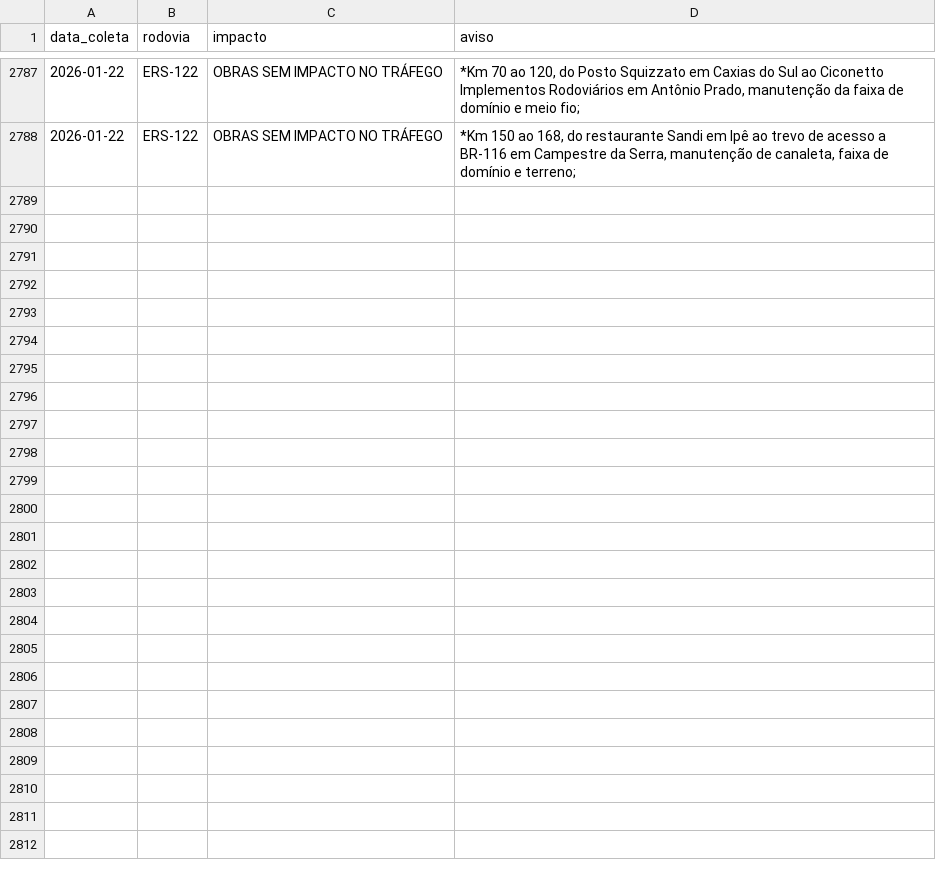
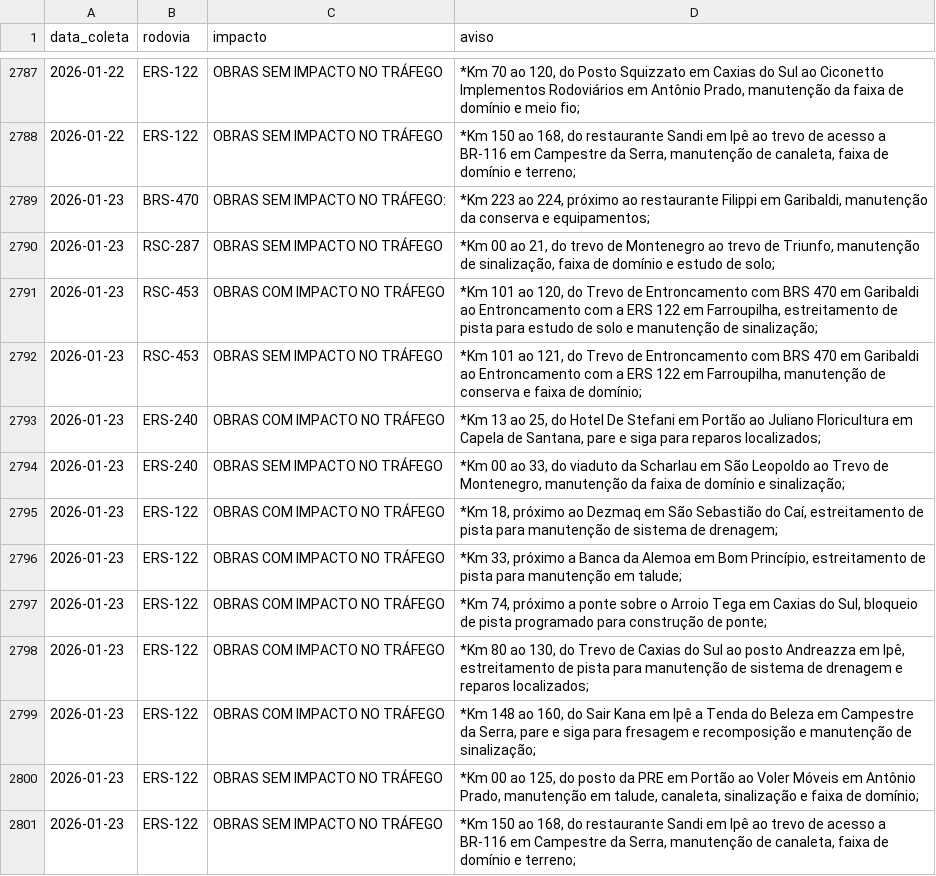
Before and after one commit to gabriel-englert/csg, a CSV file: data/avisos.csv, drawn as a sheet; only a part is shown, gaps mark what is left out.

```diff
--- a/data/avisos.csv
+++ b/data/avisos.csv
@@ -2788 +2788,14 @@ data_coleta,rodovia,impacto,aviso
 2026-01-22,ERS-122,OBRAS SEM IMPACTO NO TRÁFEGO,"*Km 150 ao 168, do restaurante Sandi em Ipê ao trevo de acesso a BR-116 em Campestre da Serra, manutenção de canaleta, faixa de domínio e terreno;"
+2026-01-23,BRS-470,OBRAS SEM IMPACTO NO TRÁFEGO:,"*Km 223 ao 224, próximo ao restaurante Filippi em Garibaldi, manutenção da conserva e equipamentos;"
+2026-01-23,RSC-287,OBRAS SEM IMPACTO NO TRÁFEGO,"*Km 00 ao 21, do trevo de Montenegro ao trevo de Triunfo, manutenção de sinalização, faixa de domínio e estudo de solo;"
+2026-01-23,RSC-453,OBRAS COM IMPACTO NO TRÁFEGO,"*Km 101 ao 120, do Trevo de Entroncamento com BRS 470 em Garibaldi ao Entroncamento com a ERS 122 em Farroupilha, estreitamento de pista para estudo de solo e manutenção de sinalização;"
+2026-01-23,RSC-453,OBRAS SEM IMPACTO NO TRÁFEGO,"*Km 101 ao 121, do Trevo de Entroncamento com BRS 470 em Garibaldi ao Entroncamento com a ERS 122 em Farroupilha, manutenção de conserva e faixa de domínio;"
+2026-01-23,ERS-240,OBRAS COM IMPACTO NO TRÁFEGO,"*Km 13 ao 25, do Hotel De Stefani em Portão ao Juliano Floricultura em Capela de Santana, pare e siga para reparos localizados;"
+2026-01-23,ERS-240,OBRAS SEM IMPACTO NO TRÁFEGO,"*Km 00 ao 33, do viaduto da Scharlau em São Leopoldo ao Trevo de Montenegro, manutenção da faixa de domínio e sinalização;"
+2026-01-23,ERS-122,OBRAS COM IMPACTO NO TRÁFEGO,"*Km 18, próximo ao Dezmaq em São Sebastião do Caí, estreitamento de pista para manutenção de sistema de drenagem;"
+2026-01-23,ERS-122,OBRAS COM IMPACTO NO TRÁFEGO,"*Km 33, próximo a Banca da Alemoa em Bom Princípio, estreitamento de pista para manutenção em talude;"
+2026-01-23,ERS-122,OBRAS COM IMPACTO NO TRÁFEGO,"*Km 74, próximo a ponte sobre o Arroio Tega em Caxias do Sul, bloqueio de pista programado para construção de ponte;"
+2026-01-23,ERS-122,OBRAS COM IMPACTO NO TRÁFEGO,"*Km 80 ao 130, do Trevo de Caxias do Sul ao posto Andreazza em Ipê, estreitamento de pista para manutenção de sistema de drenagem e reparos localizados;"
+2026-01-23,ERS-122,OBRAS COM IMPACTO NO TRÁFEGO,"*Km 148 ao 160, do Sair Kana em Ipê a Tenda do Beleza em Campestre da Serra, pare e siga para fresagem e recomposição e manutenção de sinalização;"
+2026-01-23,ERS-122,OBRAS SEM IMPACTO NO TRÁFEGO,"*Km 00 ao 125, do posto da PRE em Portão ao Voler Móveis em Antônio Prado, manutenção em talude, canaleta, sinalização e faixa de domínio;"
+2026-01-23,ERS-122,OBRAS SEM IMPACTO NO TRÁFEGO,"*Km 150 ao 168, do restaurante Sandi em Ipê ao trevo de acesso a BR-116 em Campestre da Serra, manutenção de canaleta, faixa de domínio e terreno;"
```
